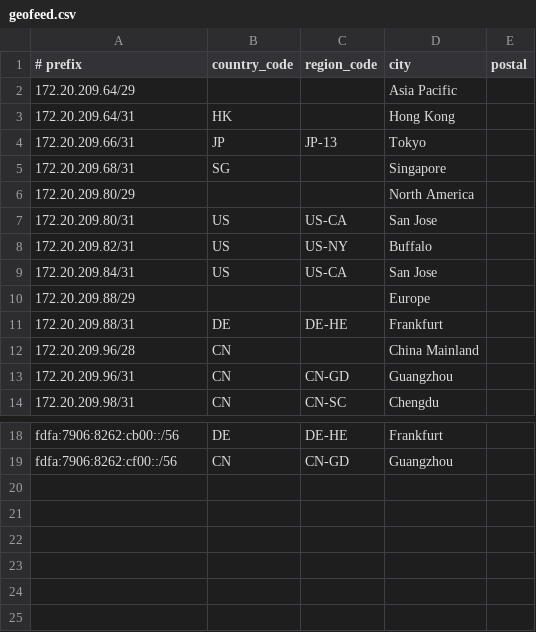
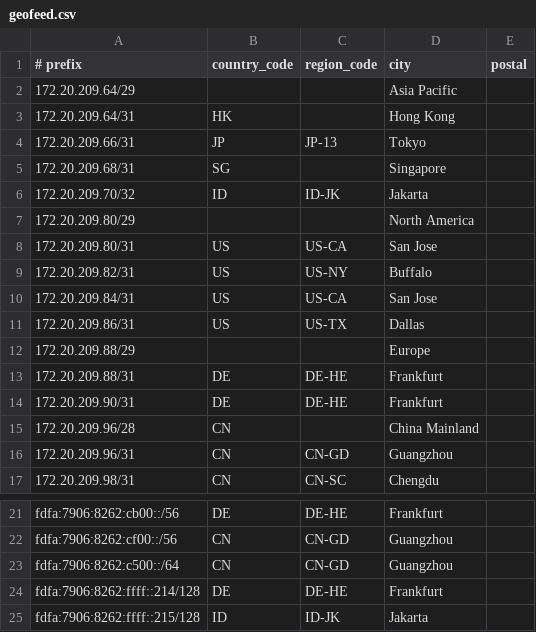
Before and after one commit to Hawkins-Sherpherd/dn42-geofeed, a CSV file: geofeed.csv, drawn as a sheet; only a part is shown, gaps mark what is left out; the diff names each change by its address in the sheet, - before the commit and + after, or states it on an @@ line.

Commit message:
Update geofeed.csv

```diff
--- a/geofeed.csv
+++ b/geofeed.csv
+row 6: 172.20.209.70/32 | ID | ID-JK | Jakarta
+row 11: 172.20.209.86/31 | US | US-TX | Dallas
+row 14: 172.20.209.90/31 | DE | DE-HE | Frankfurt
+row 23: fdfa:7906:8262:c500::/64 | CN | CN-GD | Guangzhou
+row 24: fdfa:7906:8262:ffff::214/128 | DE | DE-HE | Frankfurt
+row 25: fdfa:7906:8262:ffff::215/128 | ID | ID-JK | Jakarta
```
